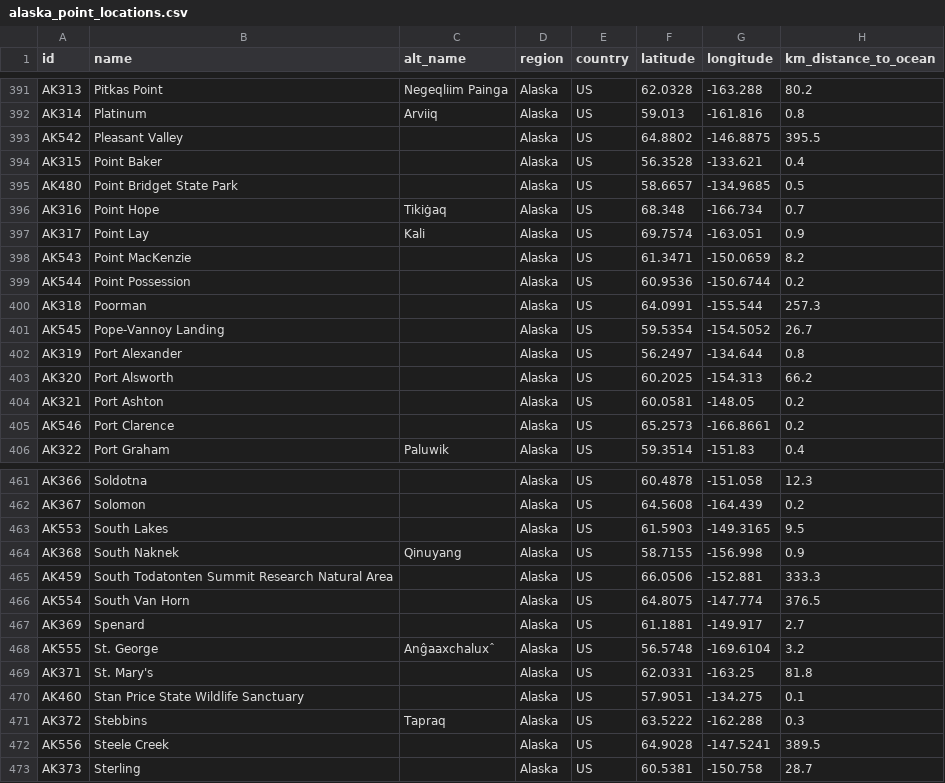
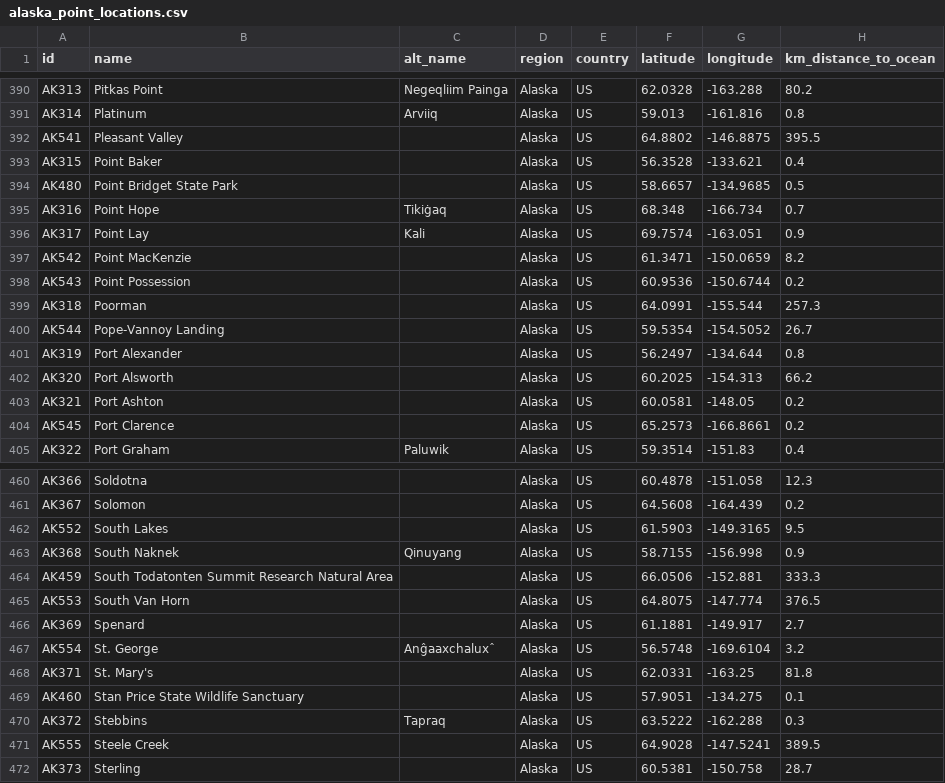
Before and after one commit to ua-snap/geospatial-vector-veracity, a CSV file: vector_data/point/alaska_point_locations.csv, drawn as a sheet; only a part is shown, gaps mark what is left out; the diff covers the shown part only.

```diff
--- a/vector_data/point/alaska_point_locations.csv
+++ b/vector_data/point/alaska_point_locations.csv
@@ -392,3 +391,3 @@ AK313,Pitkas Point,Negeqliim Painga,Alaska,US,62.0328,-163.288,80.2
 AK314,Platinum,Arviiq,Alaska,US,59.013,-161.816,0.8
-AK542,Pleasant Valley,,Alaska,US,64.8802,-146.8875,395.5
+AK541,Pleasant Valley,,Alaska,US,64.8802,-146.8875,395.5
 AK315,Point Baker,,Alaska,US,56.3528,-133.621,0.4
@@ -397,6 +396,6 @@ AK316,Point Hope,Tikiġaq,Alaska,US,68.348,-166.734,0.7
 AK317,Point Lay,Kali,Alaska,US,69.7574,-163.051,0.9
-AK543,Point MacKenzie,,Alaska,US,61.3471,-150.0659,8.2
-AK544,Point Possession,,Alaska,US,60.9536,-150.6744,0.2
+AK542,Point MacKenzie,,Alaska,US,61.3471,-150.0659,8.2
+AK543,Point Possession,,Alaska,US,60.9536,-150.6744,0.2
 AK318,Poorman,,Alaska,US,64.0991,-155.544,257.3
-AK545,Pope-Vannoy Landing,,Alaska,US,59.5354,-154.5052,26.7
+AK544,Pope-Vannoy Landing,,Alaska,US,59.5354,-154.5052,26.7
 AK319,Port Alexander,,Alaska,US,56.2497,-134.644,0.8
@@ -404,3 +403,3 @@ AK320,Port Alsworth,,Alaska,US,60.2025,-154.313,66.2
 AK321,Port Ashton,,Alaska,US,60.0581,-148.05,0.2
-AK546,Port Clarence,,Alaska,US,65.2573,-166.8661,0.2
+AK545,Port Clarence,,Alaska,US,65.2573,-166.8661,0.2
 AK322,Port Graham,Paluwik,Alaska,US,59.3514,-151.83,0.4
@@ -462,8 +461,8 @@ AK366,Soldotna,,Alaska,US,60.4878,-151.058,12.3
 AK367,Solomon,,Alaska,US,64.5608,-164.439,0.2
-AK553,South Lakes,,Alaska,US,61.5903,-149.3165,9.5
+AK552,South Lakes,,Alaska,US,61.5903,-149.3165,9.5
 AK368,South Naknek,Qinuyang,Alaska,US,58.7155,-156.998,0.9
 AK459,South Todatonten Summit Research Natural Area,,Alaska,US,66.0506,-152.881,333.3
-AK554,South Van Horn,,Alaska,US,64.8075,-147.774,376.5
+AK553,South Van Horn,,Alaska,US,64.8075,-147.774,376.5
 AK369,Spenard,,Alaska,US,61.1881,-149.917,2.7
-AK555,St. George,Anĝaaxchaluxˆ,Alaska,US,56.5748,-169.6104,3.2
+AK554,St. George,Anĝaaxchaluxˆ,Alaska,US,56.5748,-169.6104,3.2
 AK371,St. Mary's,,Alaska,US,62.0331,-163.25,81.8
@@ -471,3 +470,3 @@ AK460,Stan Price State Wildlife Sanctuary,,Alaska,US,57.9051,-134.275,0.1
 AK372,Stebbins,Tapraq,Alaska,US,63.5222,-162.288,0.3
-AK556,Steele Creek,,Alaska,US,64.9028,-147.5241,389.5
+AK555,Steele Creek,,Alaska,US,64.9028,-147.5241,389.5
 AK373,Sterling,,Alaska,US,60.5381,-150.758,28.7
```
Also changed, not shown: 1 added row, 2 removed rows, 2 moved rows and 29 edited cells elsewhere in this file.
